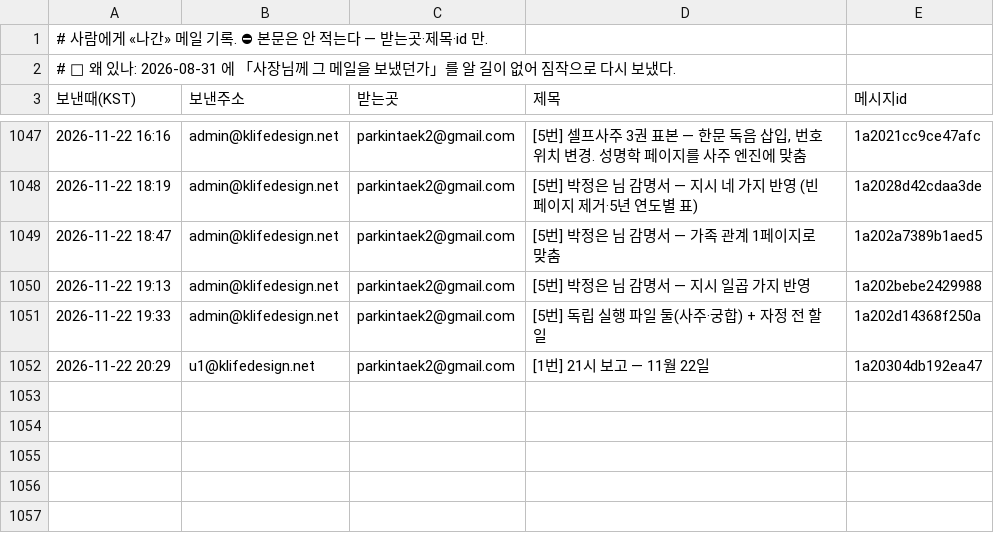
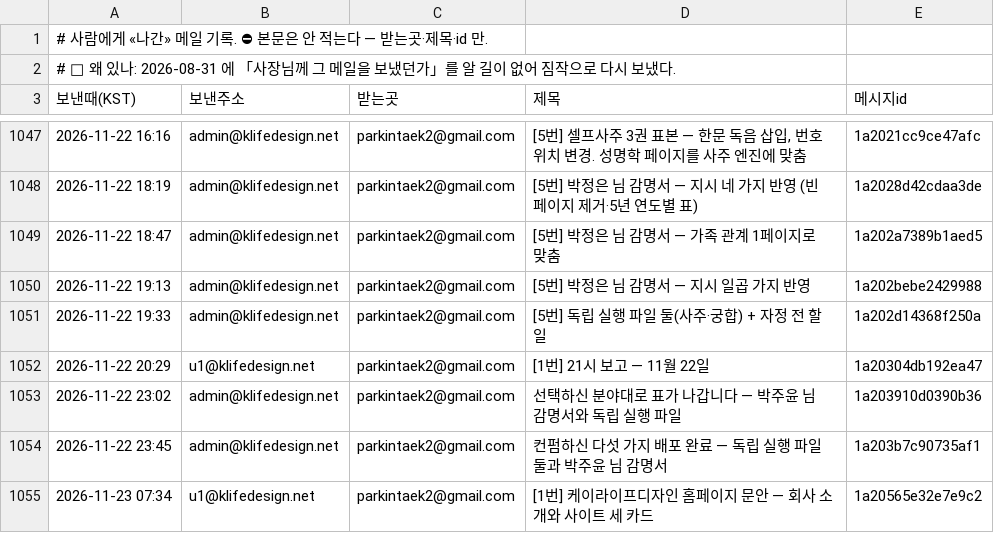
Before and after one commit to parkintaek2-gif/seoulmarkets, a TSV file: docs/보낸메일.tsv, drawn as a sheet; only a part is shown, gaps mark what is left out; the diff names each change by its address in the sheet, - before the commit and + after, or states it on an @@ line.

Commit message:
보낸메일 기록 — 2026-11-23 07:34 [1번] 케이라이프디자인 홈페이지 문안 — 회사 소개와 사이트 세 카드

```diff
--- a/docs/보낸메일.tsv
+++ b/docs/보낸메일.tsv
+row 1053: 2026-11-22 23:02 | admin@klifedesign.net | parkintaek2@gmail.com | 선택하신 분야대로 표가 나갑니다 — 박주윤 님 감명서와 독립 실행 파일 | 1a203910d0390b36
+row 1054: 2026-11-22 23:45 | admin@klifedesign.net | parkintaek2@gmail.com | 컨펌하신 다섯 가지 배포 완료 — 독립 실행 파일 둘과 박주윤 님 감명서 | 1a203b7c90735af1
+row 1055: 2026-11-23 07:34 | u1@klifedesign.net | parkintaek2@gmail.com | [1번] 케이라이프디자인 홈페이지 문안 — 회사 소개와 사이트 세 카드 | 1a20565e32e7e9c2
```
